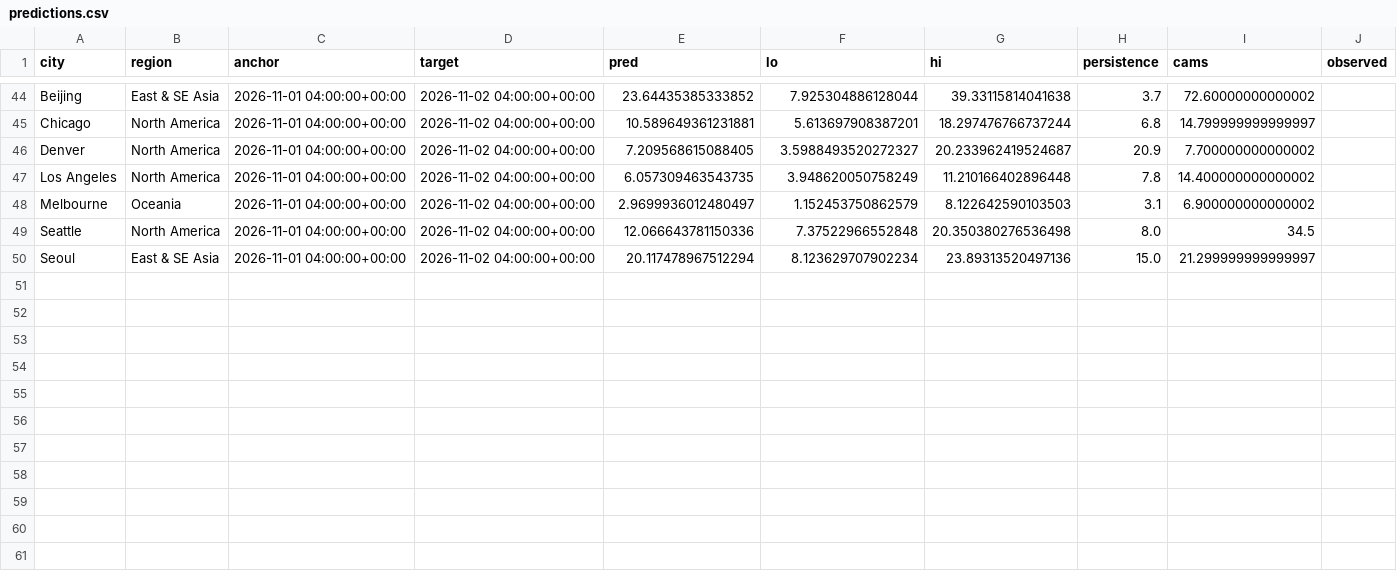
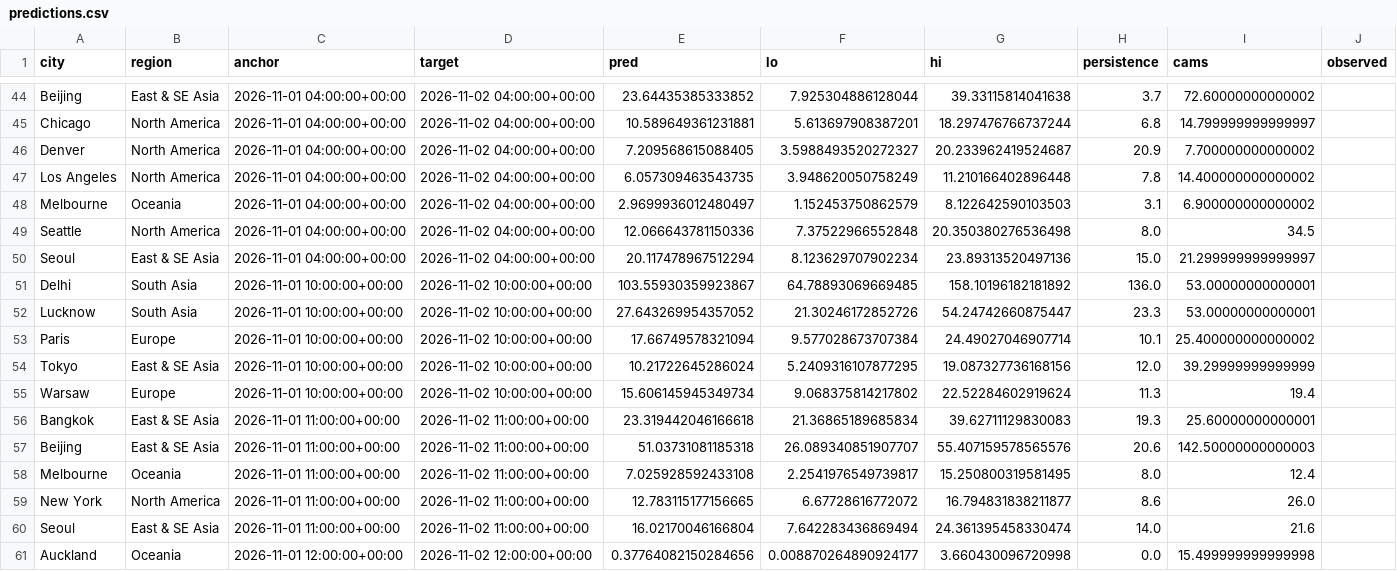
Before and after one commit to akhtarayan57/weather-radar-ai, a CSV file: data/live/predictions.csv, drawn as a sheet; only a part is shown, gaps mark what is left out.

Commit message:
live predictions

```diff
--- a/data/live/predictions.csv
+++ b/data/live/predictions.csv
@@ -50 +50,12 @@ Seattle,North America,2026-11-01 04:00:00+00:00,2026-11-02 04:00:00+00:00,12.066
 Seoul,East & SE Asia,2026-11-01 04:00:00+00:00,2026-11-02 04:00:00+00:00,20.117478967512294,8.123629707902234,23.89313520497136,15.0,21.299999999999997,
+Delhi,South Asia,2026-11-01 10:00:00+00:00,2026-11-02 10:00:00+00:00,103.55930359923867,64.78893069669485,158.10196182181892,136.0,53.00000000000001,
+Lucknow,South Asia,2026-11-01 10:00:00+00:00,2026-11-02 10:00:00+00:00,27.643269954357052,21.30246172852726,54.24742660875447,23.3,53.00000000000001,
+Paris,Europe,2026-11-01 10:00:00+00:00,2026-11-02 10:00:00+00:00,17.66749578321094,9.577028673707384,24.49027046907714,10.1,25.400000000000002,
+Tokyo,East & SE Asia,2026-11-01 10:00:00+00:00,2026-11-02 10:00:00+00:00,10.21722645286024,5.2409316107877295,19.087327736168156,12.0,39.29999999999999,
+Warsaw,Europe,2026-11-01 10:00:00+00:00,2026-11-02 10:00:00+00:00,15.606145945349734,9.068375814217802,22.52284602919624,11.3,19.4,
+Bangkok,East & SE Asia,2026-11-01 11:00:00+00:00,2026-11-02 11:00:00+00:00,23.319442046166618,21.36865189685834,39.62711129830083,19.3,25.60000000000001,
+Beijing,East & SE Asia,2026-11-01 11:00:00+00:00,2026-11-02 11:00:00+00:00,51.03731081185318,26.089340851907707,55.407159578565576,20.6,142.50000000000003,
+Melbourne,Oceania,2026-11-01 11:00:00+00:00,2026-11-02 11:00:00+00:00,7.025928592433108,2.2541976549739817,15.250800319581495,8.0,12.4,
+New York,North America,2026-11-01 11:00:00+00:00,2026-11-02 11:00:00+00:00,12.783115177156665,6.67728616772072,16.794831838211877,8.6,26.0,
+Seoul,East & SE Asia,2026-11-01 11:00:00+00:00,2026-11-02 11:00:00+00:00,16.02170046166804,7.642283436869494,24.361395458330474,14.0,21.6,
+Auckland,Oceania,2026-11-01 12:00:00+00:00,2026-11-02 12:00:00+00:00,0.37764082150284656,0.008870264890924177,3.660430096720998,0.0,15.499999999999998,
```
